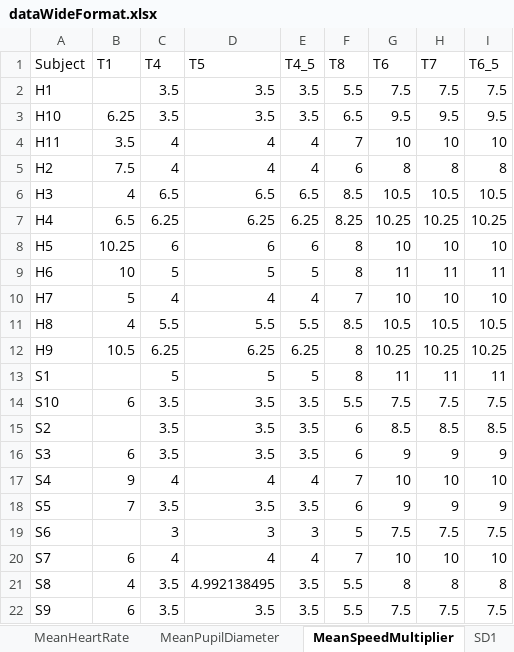
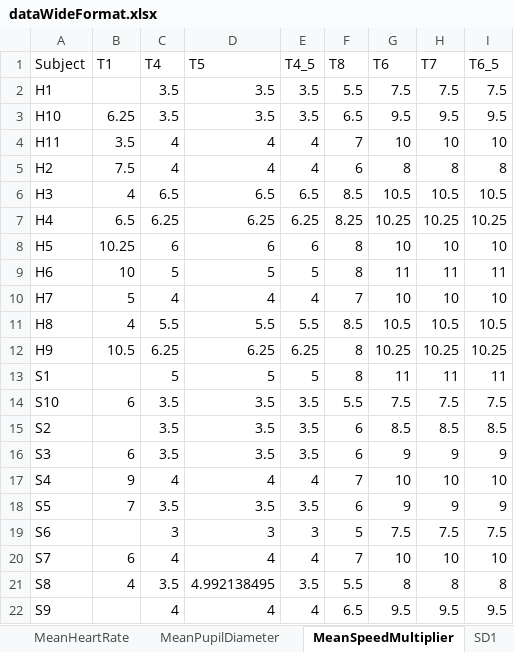
Before and after one commit to hollygorin/gorin_CMBN_F4_project, an Excel workbook: DataTables/dataWideFormat.xlsx, sheet MeanSpeedMultiplier, drawn as a sheet; values as stored, in another font and other column widths than the file's, no borders; the diff names each change by its address in the sheet, - before the commit and + after, or states it on an @@ line.

```diff
--- a/DataTables/dataWideFormat.xlsx (sheet MeanSpeedMultiplier)
+++ b/DataTables/dataWideFormat.xlsx (sheet MeanSpeedMultiplier)
-B22 (T1): 6
+B22 (T1): (empty)
-C22 (T4): 3.5
+C22 (T4): 4
-D22 (T5): 3.5
+D22 (T5): 4
-E22 (T4_5): 3.5
+E22 (T4_5): 4
-F22 (T8): 5.5
+F22 (T8): 6.5
-G22 (T6): 7.5
+G22 (T6): 9.5
-H22 (T7): 7.5
+H22 (T7): 9.5
-I22 (T6_5): 7.5
+I22 (T6_5): 9.5
```
Also changed, not shown: sheet Percent_HR_Max, sheet MeanPupilDiameter, sheet SDNN, sheet MeanHeartRate, sheet SDratio, sheet z_HeartRate, 9 more sheets, 28 other files.
